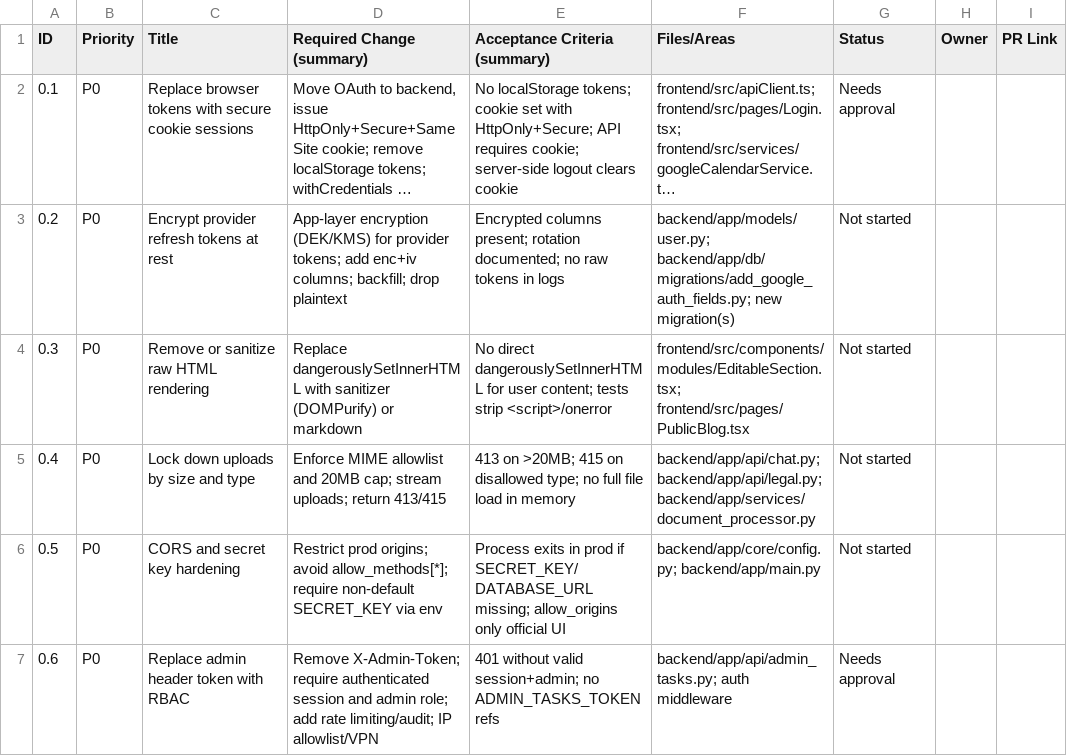
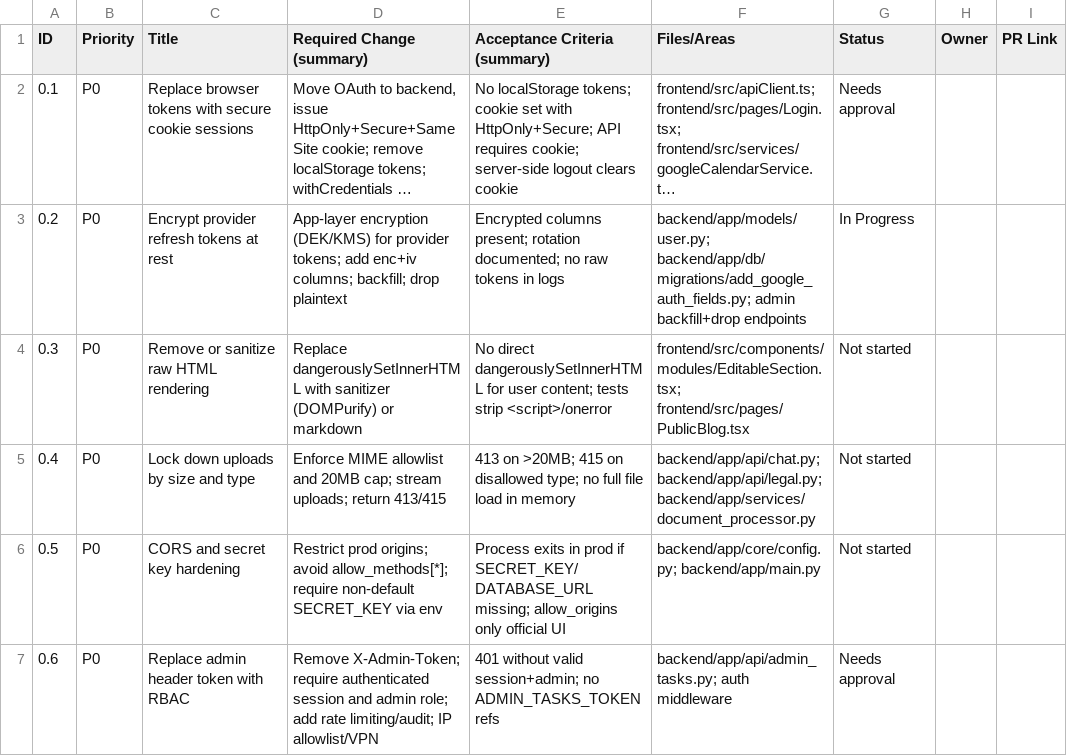
Before and after one commit to nbrain-team/vfo, a CSV file: docs/security/Remediation-Tracker.csv, drawn as a sheet; only a part is shown; long unchanged cells end in …; the diff names each change by its address in the sheet, - before the commit and + after, or states it on an @@ line.

Commit message:
security(0.2): add admin endpoint to drop plaintext google_refresh_token; update evidence and tracker runbook

```diff
--- a/docs/security/Remediation-Tracker.csv
+++ b/docs/security/Remediation-Tracker.csv
-F3 (Files/Areas): backend/app/models/user.py; backend/app/db/migrations/add_google_auth_fields.py; new migration(s)
+F3 (Files/Areas): backend/app/models/user.py; backend/app/db/migrations/add_google_auth_fields.py; admin backfill+drop endpoints
-G3 (Status): Not started
+G3 (Status): In Progress
```
Also changed, not shown: 2 other files.
